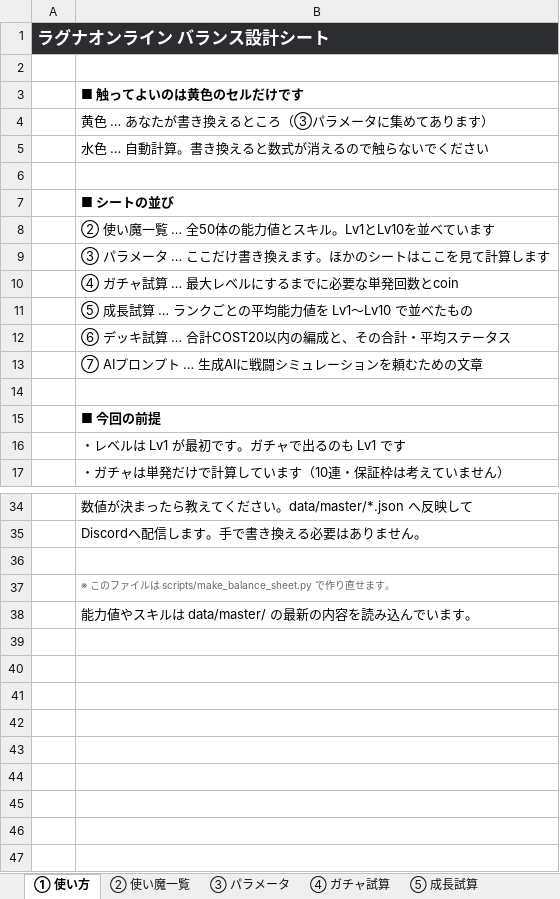
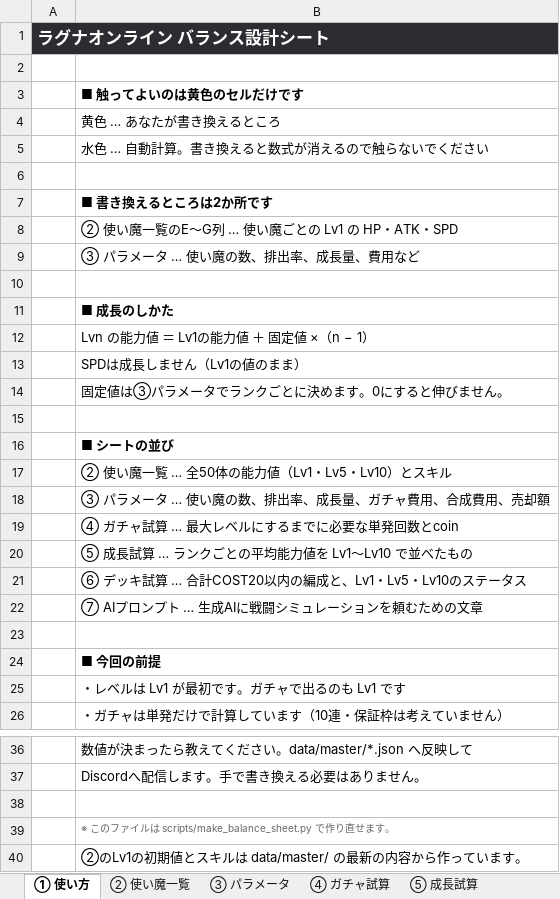
Before and after one commit to no1013kota/RAGNA, an Excel workbook: docs/balance/バランス設計シート.xlsx, sheet ① 使い方, drawn as a sheet; only a part is shown, gaps mark what is left out; values as stored, in another font and other column widths than the file's, no borders; addresses are those after the commit; the diff covers the shown part only; the diff names each change by its address in the sheet, - before the commit and + after, or states it on an @@ line.

```diff
--- a/docs/balance/バランス設計シート.xlsx (sheet ① 使い方)
+++ b/docs/balance/バランス設計シート.xlsx (sheet ① 使い方)
-B4: 黄色 … あなたが書き換えるところ（③パラメータに集めてあります）
+B4: 黄色 … あなたが書き換えるところ
+row 7:  | ■ 書き換えるところは2か所です
+row 8:  | ② 使い魔一覧のE〜G列 … 使い魔ごとの Lv1 の HP・ATK・SPD
+row 9:  | ③ パラメータ … 使い魔の数、排出率、成長量、費用など
+row 10: (empty)
+row 11:  | ■ 成長のしかた
+row 12:  | Lvn の能力値 ＝ Lv1の能力値 ＋ 固定値 ×（n − 1）
+row 13:  | SPDは成長しません（Lv1の値のまま）
+row 14:  | 固定値は③パラメータでランクごとに決めます。0にすると伸びません。
+row 15: (empty)
-B17: ② 使い魔一覧 … 全50体の能力値とスキル。Lv1とLv10を並べています
+B17: ② 使い魔一覧 … 全50体の能力値（Lv1・Lv5・Lv10）とスキル
-B18: ③ パラメータ … ここだけ書き換えます。ほかのシートはここを見て計算します
+B18: ③ パラメータ … 使い魔の数、排出率、成長量、ガチャ費用、合成費用、売却額
-B21: ⑥ デッキ試算 … 合計COST20以内の編成と、その合計・平均ステータス
+B21: ⑥ デッキ試算 … 合計COST20以内の編成と、Lv1・Lv5・Lv10のステータス
-B40: 能力値やスキルは data/master/ の最新の内容を読み込んでいます。
+B40: ②のLv1の初期値とスキルは data/master/ の最新の内容から作っています。
```
Also changed, not shown: 7 removed rows and 1 edited cell elsewhere in this sheet, sheet ⑥ デッキ試算, sheet ⑤ 成長試算, sheet ② 使い魔一覧, sheet ③ パラメータ, sheet ④ ガチャ試算, sheet ⑦ AIプロンプト, 1 other file.
